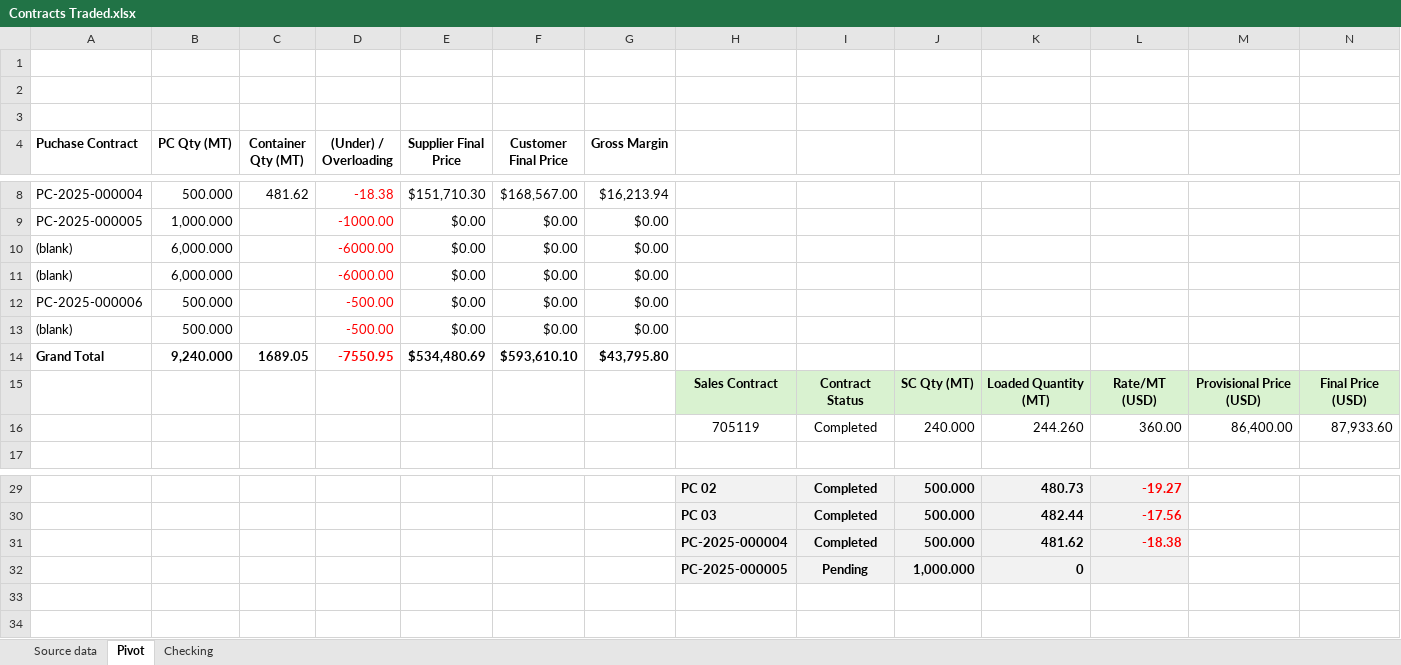
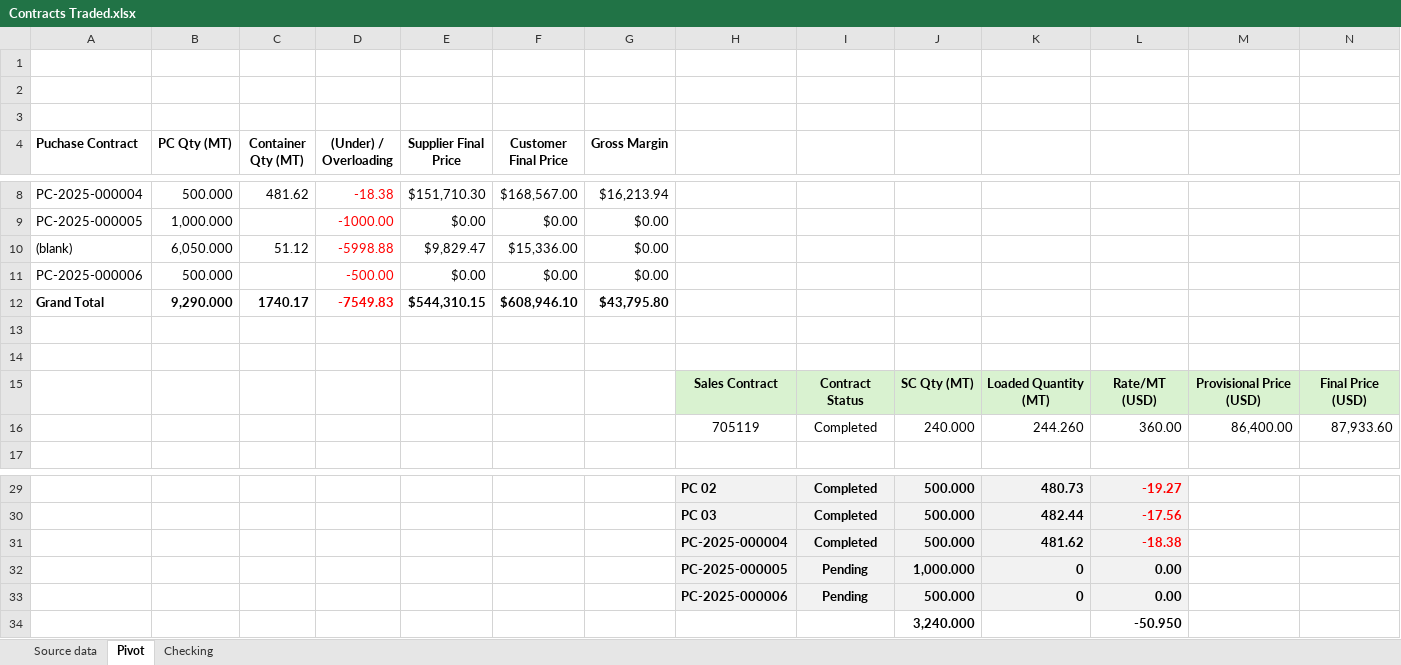
Before and after one commit to Numer-heselwood/WHL-exports-tracker, an Excel workbook: Contracts Traded.xlsx, sheet Pivot, drawn as a sheet; only a part is shown, gaps mark what is left out; values as stored, in another font and other column widths than the file's, no borders; charts and pictures not drawn; removed rows and columns are numbered as before the commit, all else as after; rows hold the shown columns only; the diff names each change by its address in the sheet, - before the commit and + after, or states it on an @@ line.

```diff
--- a/Contracts Traded.xlsx (sheet Pivot)
+++ b/Contracts Traded.xlsx (sheet Pivot)
-row 10: (blank) | 6,000.000 |  | -6000.00 | $0.00 | $0.00 | $0.00
-row 11: (blank) | 6,000.000 |  | -6000.00 | $0.00 | $0.00 | $0.00
+row 10: (blank) | 6,050.000 | 51.12 | -5998.88 | $9,829.47 | $15,336.00 | $0.00
+row 12: Grand Total | 9,290.000 | 1740.17 | -7549.83 | $544,310.15 | $608,946.10 | $43,795.80
-row 13: (blank) | 500.000 |  | -500.00 | $0.00 | $0.00 | $0.00
+row 13: (empty)
-row 14: Grand Total | 9,240.000 | 1689.05 | -7550.95 | $534,480.69 | $593,610.10 | $43,795.80
+row 14: (empty)
-L32: (empty)
+L32: 0.00
+row 33:  |  |  |  |  |  |  | PC-2025-000006 | Pending | 500.000 | 0 | 0.00
+row 34:  |  |  |  |  |  |  |  |  | 3,240.000 |  | -50.950
```
Also changed, not shown: sheet Source data, formulas that keep their value, hidden cells, charts or pictures.
